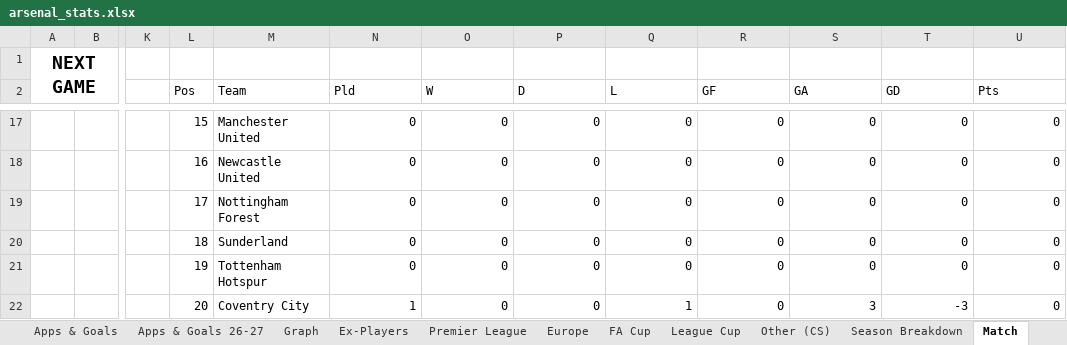
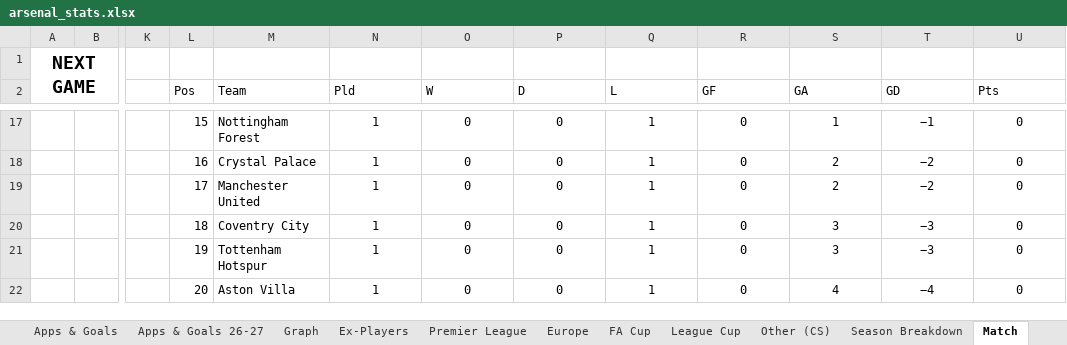
Before and after one commit to przemke92/arsenal, an Excel workbook: data/arsenal_stats.xlsx, sheet Match, drawn as a sheet; only a part is shown, gaps mark what is left out; values as stored, in another font and other column widths than the file's, no borders; removed rows and columns are numbered as before the commit, all else as after; rows hold the shown columns only; the diff covers the shown part only; the diff names each change by its address in the sheet, - before the commit and + after, or states it on an @@ line.

Commit message:
Add files via upload

```diff
--- a/data/arsenal_stats.xlsx (sheet Match)
+++ b/data/arsenal_stats.xlsx (sheet Match)
-M17 (Team): Manchester United
+M17 (Team): Nottingham Forest
-N17:N19 (Pld): 0
+N17:N19 (Pld): 1
-N17:U19 alignment: right
+N17:U19 alignment: center
-Q17:Q19 (L): 0
+Q17:Q19 (L): 1
-S17 (GA): 0
+S17 (GA): 1
-T17 (GD): 0
+T17 (GD): −1
-M18 (Team): Newcastle United
+M18 (Team): Crystal Palace
-S18:S19 (GA): 0
+S18:S19 (GA): 2
-T18:T19 (GD): 0
+T18:T19 (GD): −2
-M19 (Team): Nottingham Forest
+M19 (Team): Manchester United
-row 20:  |  |  | 18 | Sunderland | 0 | 0 | 0 | 0 | 0 | 0 | 0 | 0
-row 21:  |  |  | 19 | Tottenham Hotspur | 0 | 0 | 0 | 0 | 0 | 0 | 0 | 0
-L20 (Pos): 20
+L20 (Pos): 18
-N20:U20 alignment: right
+N20:U20 alignment: center
-T20 (GD): -3
+T20 (GD): −3
+row 21:  |  |  | 19 | Tottenham Hotspur | 1 | 0 | 0 | 1 | 0 | 3 | −3 | 0
+row 22:  |  |  | 20 | Aston Villa | 1 | 0 | 0 | 1 | 0 | 4 | −4 | 0
```
Also changed, not shown: 10 added rows, 10 removed rows, 13 edited cells and cell formats elsewhere in this sheet, sheet Apps & Goals, charts or pictures.
